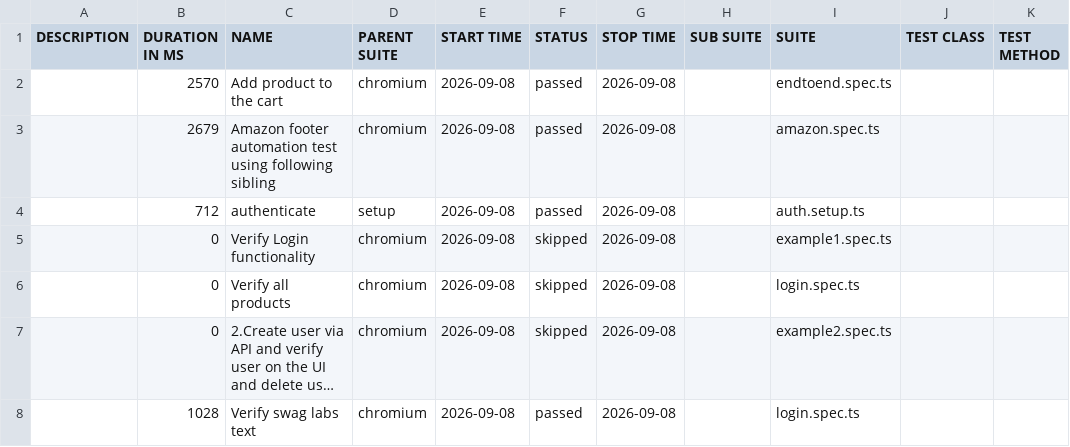
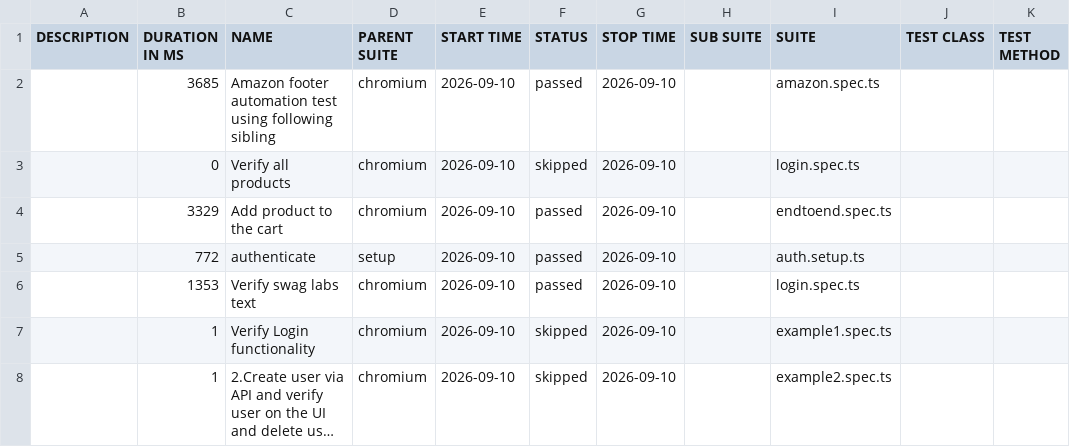
Before and after one commit to panitha48/Playwright-SwaglabsAutomation, a CSV file: data/suites.csv, drawn as a sheet; long unchanged cells end in …; removed rows and columns are numbered as before the commit, all else as after; the diff names each change by its address in the sheet, - before the commit and + after, or states it on an @@ line.

```diff
--- a/data/suites.csv
+++ b/data/suites.csv
-row 2:  | 2570 | Add product to the cart | chromium | 2026-09-08 | passed | 2026-09-08 |  | endtoend.spec.ts
-B2 (DURATION IN MS): 2679
+B2 (DURATION IN MS): 3685
-E2 (START TIME): 2026-09-08
+E2 (START TIME): 2026-09-10
-G2 (STOP TIME): 2026-09-08
+G2 (STOP TIME): 2026-09-10
+row 3:  | 0 | Verify all products | chromium | 2026-09-10 | skipped | 2026-09-10 |  | login.spec.ts
+row 4:  | 3329 | Add product to the cart | chromium | 2026-09-10 | passed | 2026-09-10 |  | endtoend.spec.ts
-B5 (DURATION IN MS): 712
+B5 (DURATION IN MS): 772
-E5 (START TIME): 2026-09-08
+E5 (START TIME): 2026-09-10
-G5 (STOP TIME): 2026-09-08
+G5 (STOP TIME): 2026-09-10
+row 6:  | 1353 | Verify swag labs text | chromium | 2026-09-10 | passed | 2026-09-10 |  | login.spec.ts
-B7 (DURATION IN MS): 0
+B7 (DURATION IN MS): 1
-E7 (START TIME): 2026-09-08
+E7 (START TIME): 2026-09-10
-G7 (STOP TIME): 2026-09-08
+G7 (STOP TIME): 2026-09-10
-row 6:  | 0 | Verify all products | chromium | 2026-09-08 | skipped | 2026-09-08 |  | login.spec.ts
-B8 (DURATION IN MS): 0
+B8 (DURATION IN MS): 1
-E8 (START TIME): 2026-09-08
+E8 (START TIME): 2026-09-10
-G8 (STOP TIME): 2026-09-08
+G8 (STOP TIME): 2026-09-10
-row 8:  | 1028 | Verify swag labs text | chromium | 2026-09-08 | passed | 2026-09-08 |  | login.spec.ts
```
Also changed, not shown: 41 other files.
